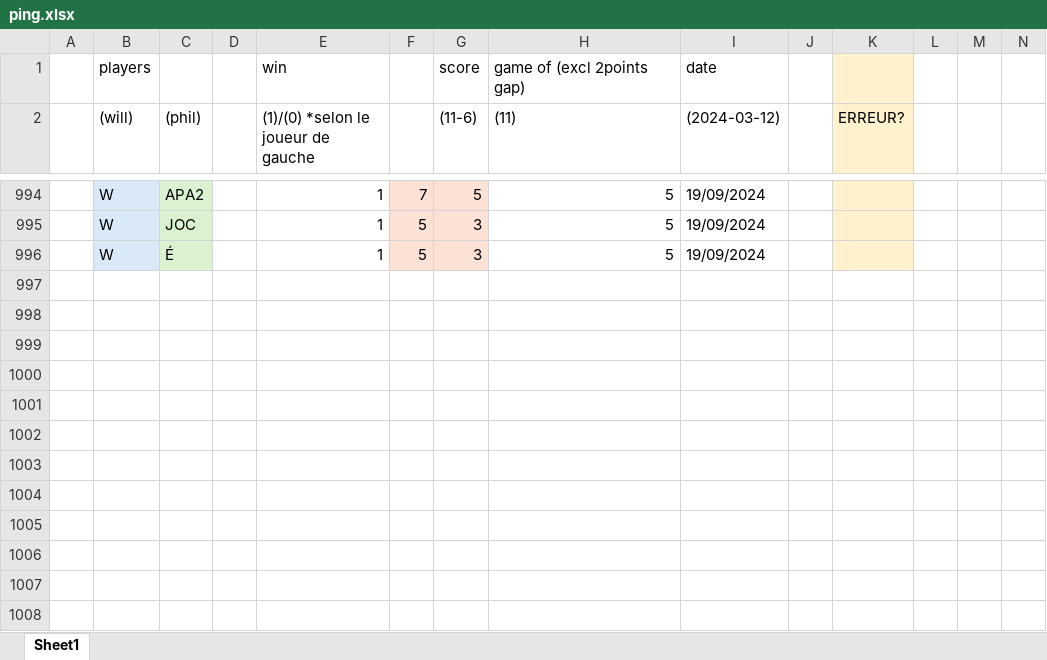
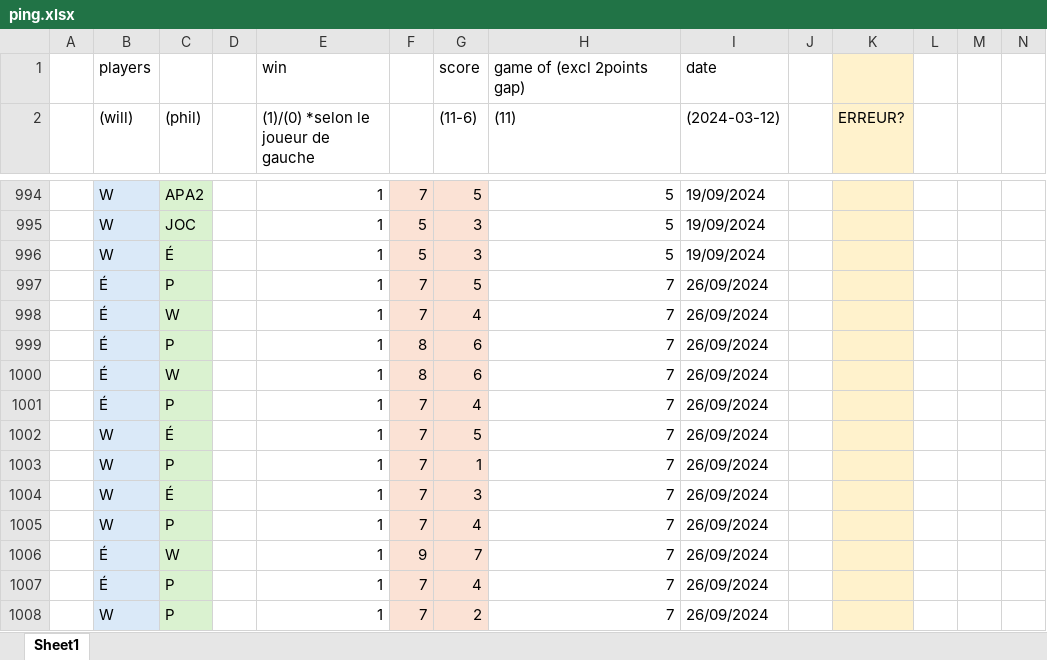
Before and after one commit to wiper8/ActuRank, an Excel workbook: data/ping.xlsx, sheet Sheet1, drawn as a sheet; only a part is shown, gaps mark what is left out; values as stored, in another font and other column widths than the file's, no borders; rows hold the shown columns only; the diff names each change by its address in the sheet, - before the commit and + after, or states it on an @@ line.

```diff
--- a/data/ping.xlsx (sheet Sheet1)
+++ b/data/ping.xlsx (sheet Sheet1)
+row 997:  | É | P |  | 1 | 7 | 5 | 7 | 26/09/2024
+row 998:  | É | W |  | 1 | 7 | 4 | 7 | 26/09/2024
+row 999:  | É | P |  | 1 | 8 | 6 | 7 | 26/09/2024
+row 1000:  | É | W |  | 1 | 8 | 6 | 7 | 26/09/2024
+row 1001:  | É | P |  | 1 | 7 | 4 | 7 | 26/09/2024
+row 1002:  | W | É |  | 1 | 7 | 5 | 7 | 26/09/2024
+row 1003:  | W | P |  | 1 | 7 | 1 | 7 | 26/09/2024
+row 1004:  | W | É |  | 1 | 7 | 3 | 7 | 26/09/2024
+row 1005:  | W | P |  | 1 | 7 | 4 | 7 | 26/09/2024
+row 1006:  | É | W |  | 1 | 9 | 7 | 7 | 26/09/2024
+row 1007:  | É | P |  | 1 | 7 | 4 | 7 | 26/09/2024
+row 1008:  | W | P |  | 1 | 7 | 2 | 7 | 26/09/2024
```
Also changed, not shown: 8 other files.
